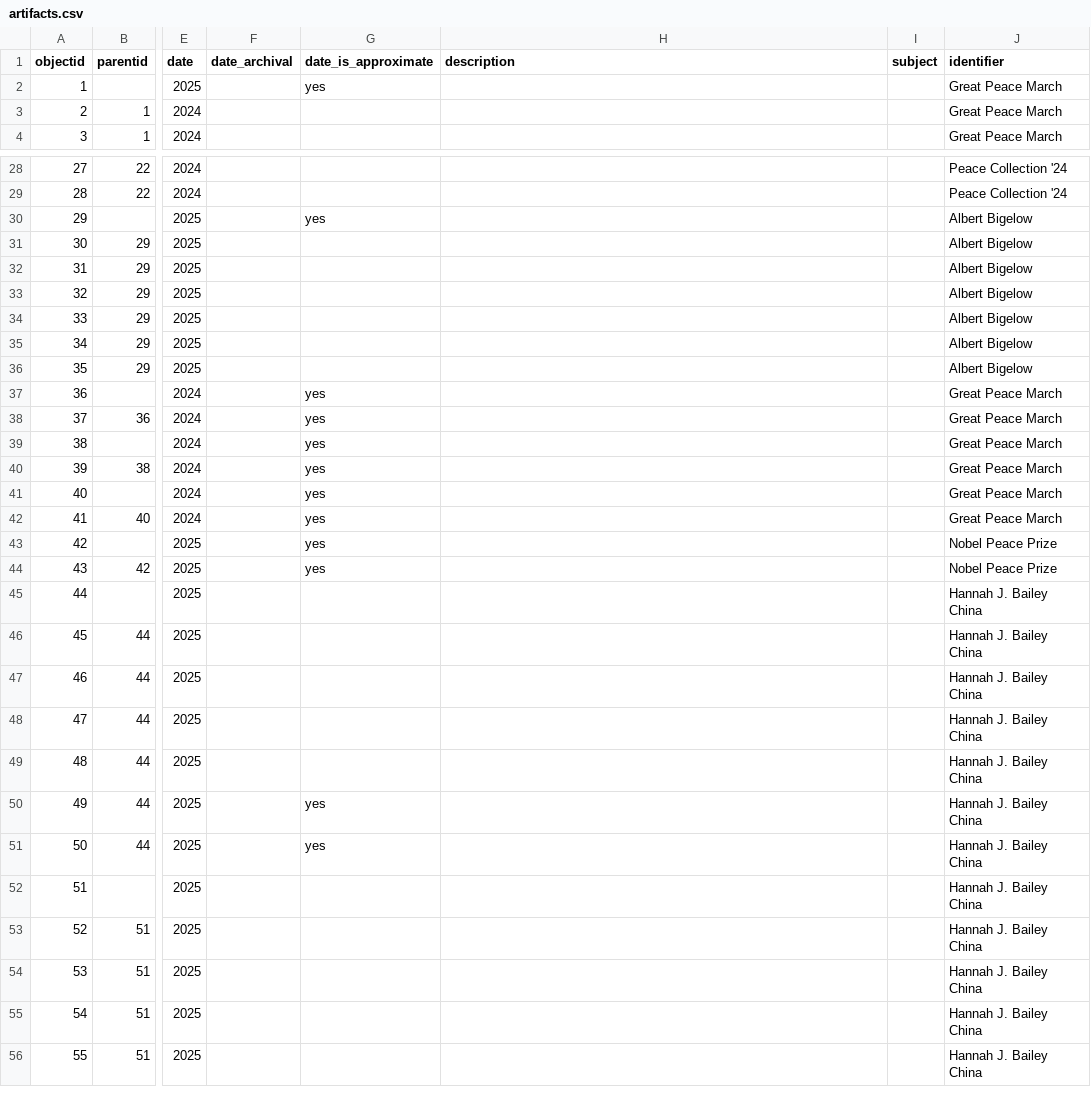
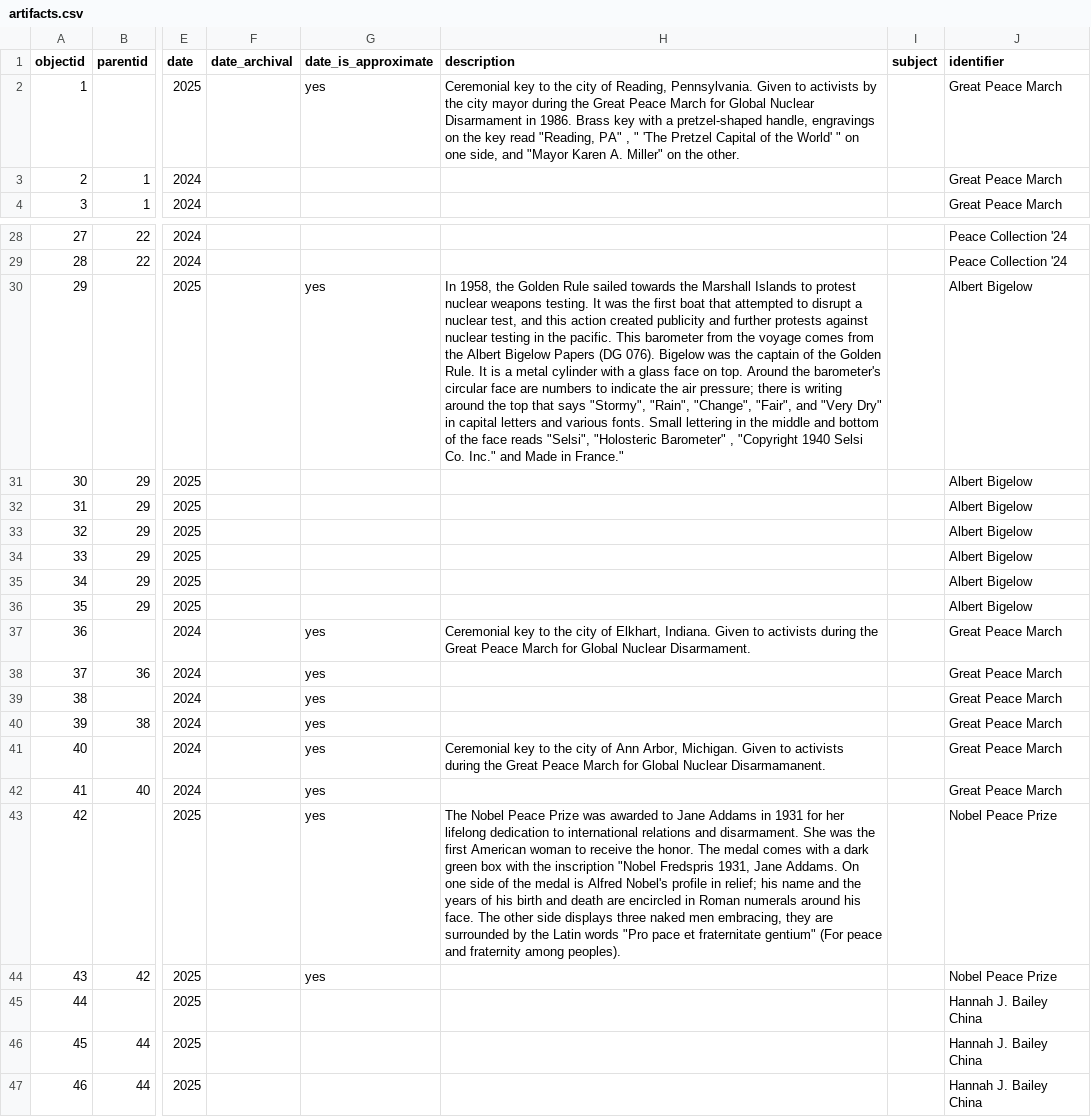
Before and after one commit to betovargas/test-demo, a CSV file: _data/artifacts.csv, drawn as a sheet; only a part is shown, gaps mark what is left out; the shorter side is filled out with more unchanged rows; the diff names each change by its address in the sheet, - before the commit and + after, or states it on an @@ line.

Commit message:
Add descriptions to items

```diff
--- a/_data/artifacts.csv
+++ b/_data/artifacts.csv
-H2 (description): (empty)
+H2 (description): Ceremonial key to the city of Reading, Pennsylvania. Given to activists by the city mayor during the Great Peace March for Global Nuclear Disarmament in 1986. Brass key with a pretzel-shaped handle, engravings on the key read "Reading, PA" , " 'The Pretzel Capital of the World' " on one side, and "Mayor Karen A. Miller" on the other.
-H30 (description): (empty)
+H30 (description): In 1958, the Golden Rule sailed towards the Marshall Islands to protest nuclear weapons testing. It was the first boat that attempted to disrupt a nuclear test, and this action created publicity and further protests against nuclear testing in the pacific. This barometer from the voyage comes from the Albert Bigelow Papers (DG 076). Bigelow was the captain of the Golden Rule. It is a metal cylinder with a glass face on top. Around the barometer's circular face are numbers to indicate the air pressure; there is writing around the top that says "Stormy", "Rain", "Change", "Fair", and "Very Dry" in capital letters and various fonts. Small lettering in the middle and bottom of the face reads "Selsi", "Holosteric Barometer" , "Copyright 1940 Selsi Co. Inc." and Made in France."
-H37 (description): (empty)
+H37 (description): Ceremonial key to the city of Elkhart, Indiana. Given to activists during the Great Peace March for Global Nuclear Disarmament.
-H41 (description): (empty)
+H41 (description): Ceremonial key to the city of Ann Arbor, Michigan. Given to activists during the Great Peace March for Global Nuclear Disarmamanent.
-H43 (description): (empty)
+H43 (description): The Nobel Peace Prize was awarded to Jane Addams in 1931 for her lifelong dedication to international relations and disarmament. She was the first American woman to receive the honor. The medal comes with a dark green box with the inscription "Nobel Fredspris 1931, Jane Addams. On one side of the medal is Alfred Nobel's profile in relief; his name and the years of his birth and death are encircled in Roman numerals around his face. The other side displays three naked men embracing, they are surrounded by the Latin words "Pro pace et fraternitate gentium" (For peace and fraternity among peoples).
```
